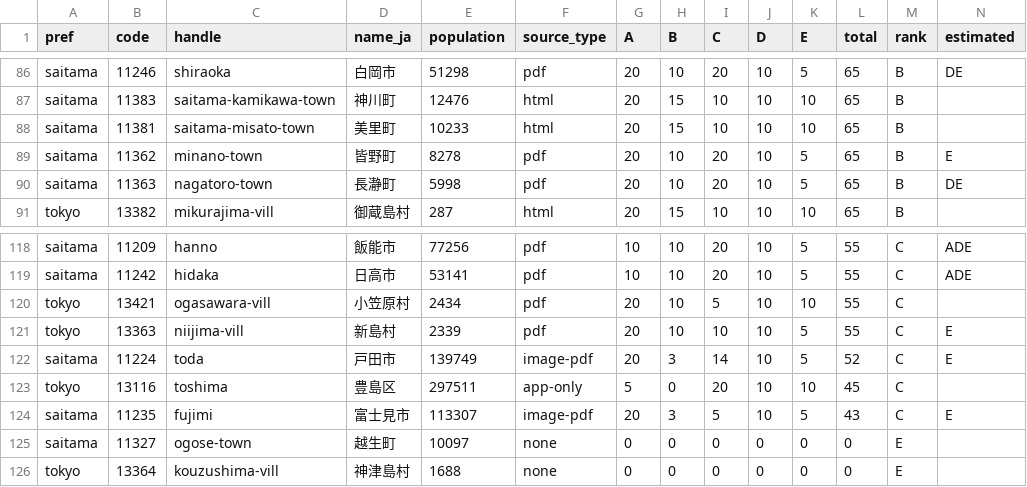
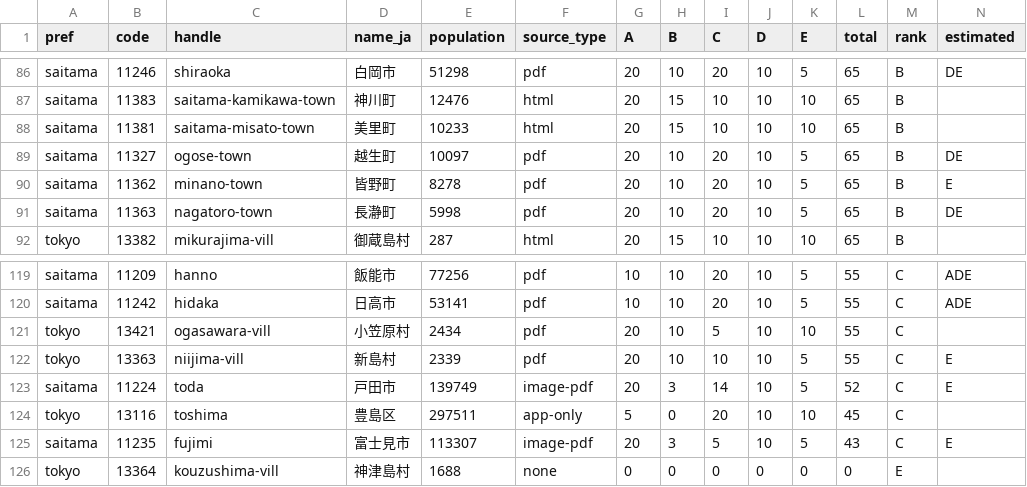
Before and after one commit to tecolicom/japan-gomi-data, a CSV file: docs/triage/scores.csv, drawn as a sheet; only a part is shown, gaps mark what is left out; removed rows and columns are numbered as before the commit, all else as after; the diff names each change by its address in the sheet, - before the commit and + after, or states it on an @@ line.

```diff
--- a/docs/triage/scores.csv
+++ b/docs/triage/scores.csv
+row 89: saitama | 11327 | ogose-town | 越生町 | 10097 | pdf | 20 | 10 | 20 | 10 | 5 | 65 | B | DE
-row 125: saitama | 11327 | ogose-town | 越生町 | 10097 | none | 0 | 0 | 0 | 0 | 0 | 0 | E
```
Also changed, not shown: 3 other files.
